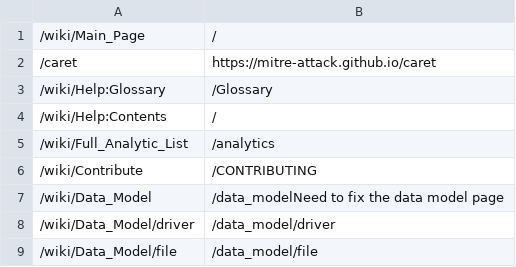
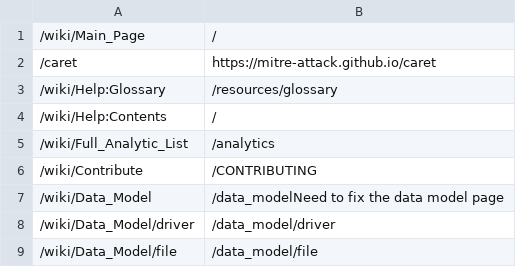
Before and after one commit to mitre-attack/car, a CSV file: scripts/redirects.csv, drawn as a sheet; only a part is shown.

Commit message:
update references to the glossary's location and also run the redirects script
Signed-off-by: Amndeep Singh Mann <amann@mitre.org>

```diff
--- a/scripts/redirects.csv
+++ b/scripts/redirects.csv
@@ -2,3 +2,3 @@
 /caret,https://mitre-attack.github.io/caret
-/wiki/Help:Glossary,/Glossary
+/wiki/Help:Glossary,/resources/glossary
 /wiki/Help:Contents,/
```
Also changed, not shown: 5 other files.
